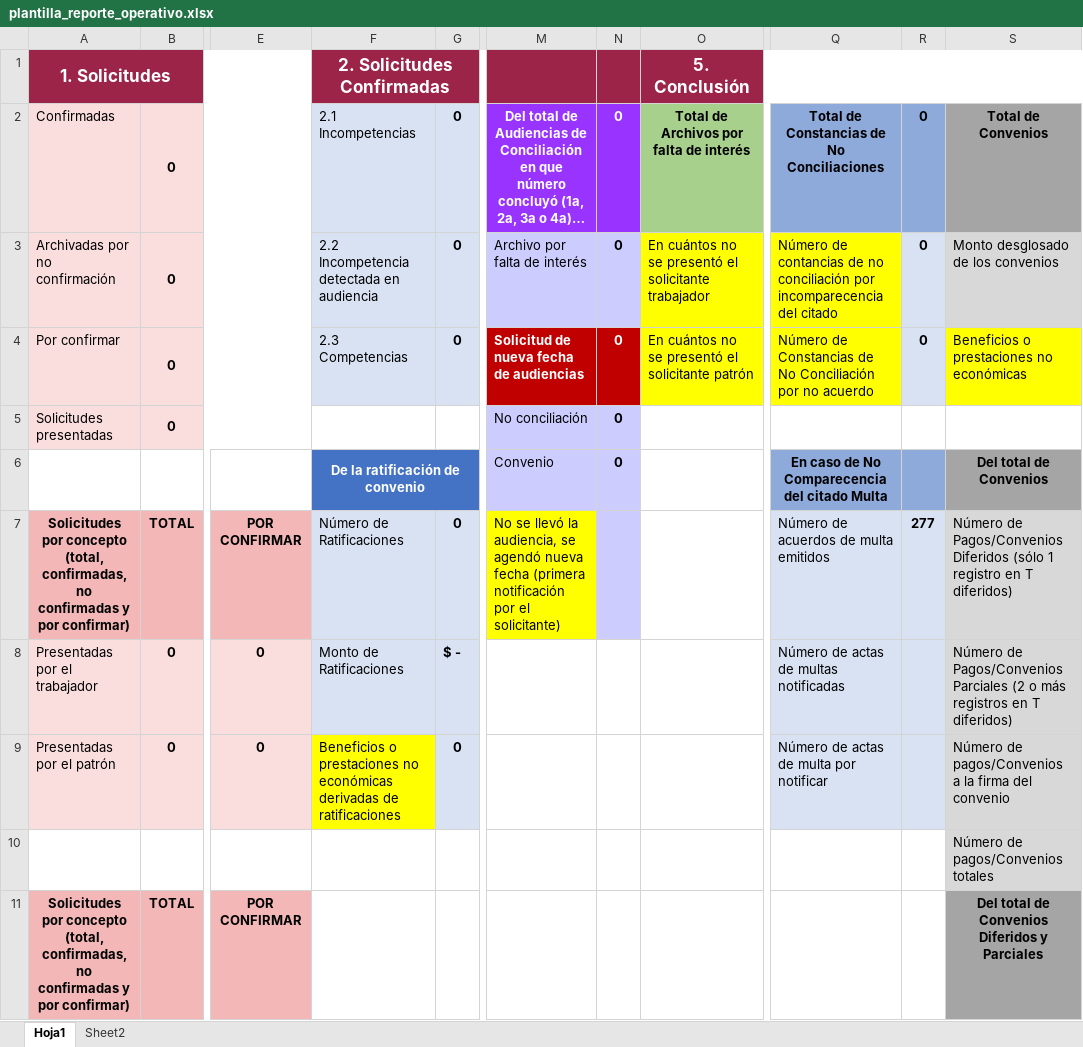
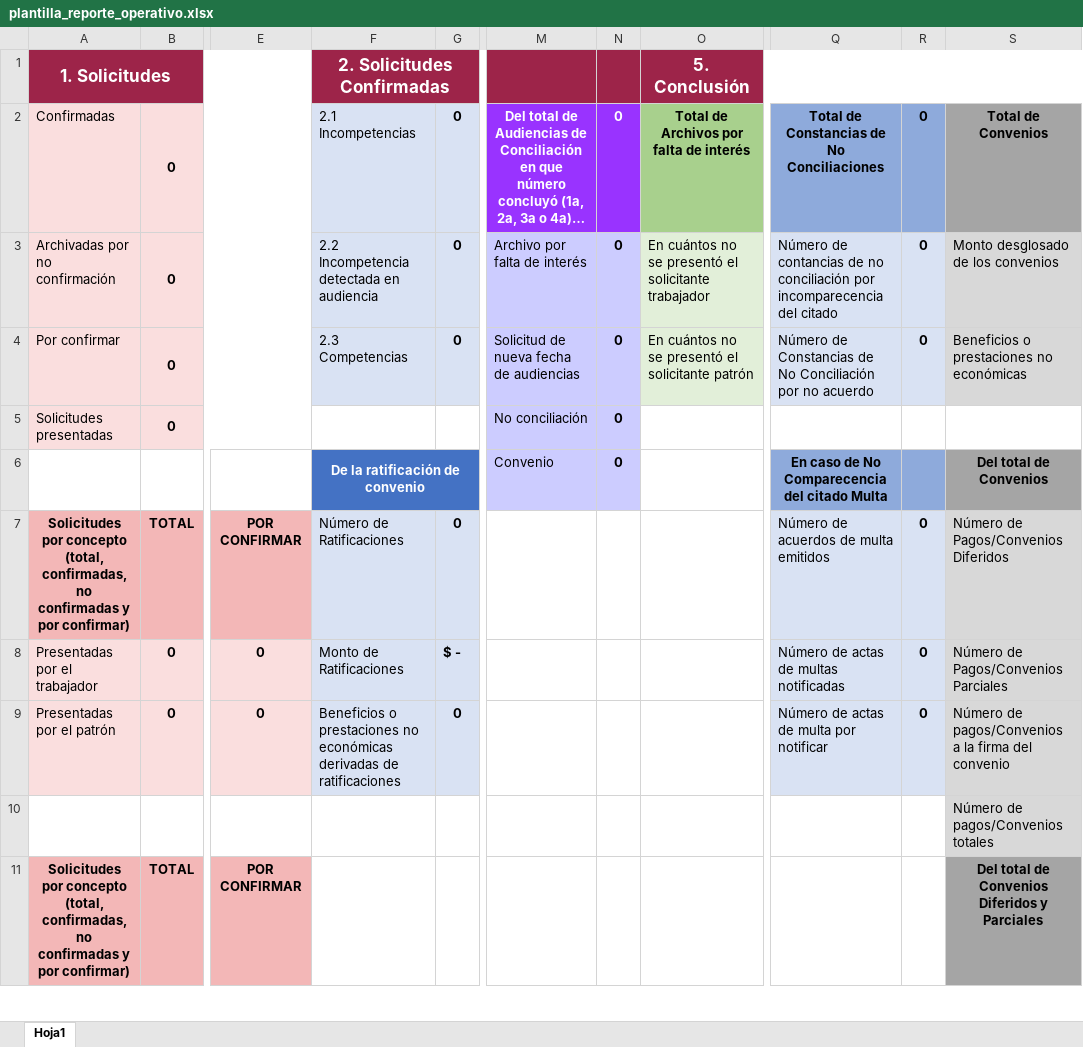
Before and after one commit to DarthCclet/Sinacol, an Excel workbook: database/datafiles/plantilla_reporte_operativo.xlsx, sheet Hoja1, drawn as a sheet; only a part is shown, gaps mark what is left out; long unchanged cells end in …; values as stored, in another font and other column widths than the file's, no borders; the diff covers the shown part only; the diff names each change by its address in the sheet, - before the commit and + after, or states it on an @@ line.

Commit message:
Se agregan consultas y operaciones con audiencias, citatorios, y pagos diferidos

```diff
--- a/database/datafiles/plantilla_reporte_operativo.xlsx (sheet Hoja1)
+++ b/database/datafiles/plantilla_reporte_operativo.xlsx (sheet Hoja1)
-sheet tab: Sheet2
-O3:O4 fill: #FFFF00
+O3:O4 fill: #E2EFD9
-Q3:Q4 fill: #FFFF00
+Q3:Q4 fill: #D9E2F3
-M4:N4 fill: #C00000
+M4:N4 fill: #CCCCFF
-M4 bold: on
+M4 bold: off
-M4:N4 text colour: #FFFFFF
+M4:N4 text colour: black
-S4 fill: #FFFF00
+S4 fill: #D8D8D8
-M7: No se llevó la audiencia, se agendó nueva fecha (primera notificación por el solicitante)
+M7: (empty)
-M7 fill: #FFFF00
+M7 fill: none
-N7 fill: #CCCCFF
+N7 fill: none
-R7: 277
+R7: 0
-S7: …Pagos/Convenios Diferidos (sólo 1 registro en T diferidos)
+S7: …Pagos/Convenios Diferidos
-R8:R9: (empty)
+R8:R9: 0
-S8: …Pagos/Convenios Parciales (2 o más registros en T diferidos)
+S8: …Pagos/Convenios Parciales
-F9 fill: #FFFF00
+F9 fill: #D9E2F3
```
Also changed, not shown: 4 edited cells elsewhere in this sheet, 4 other files.
